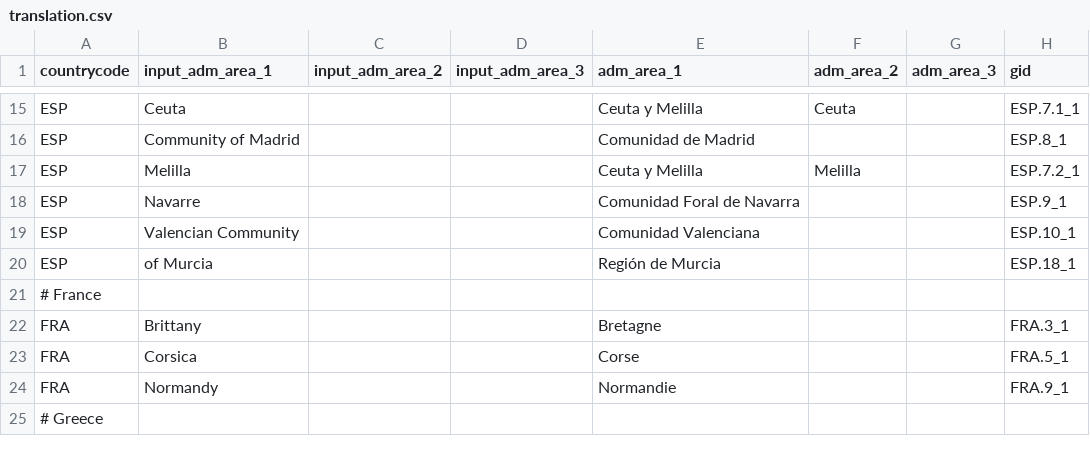
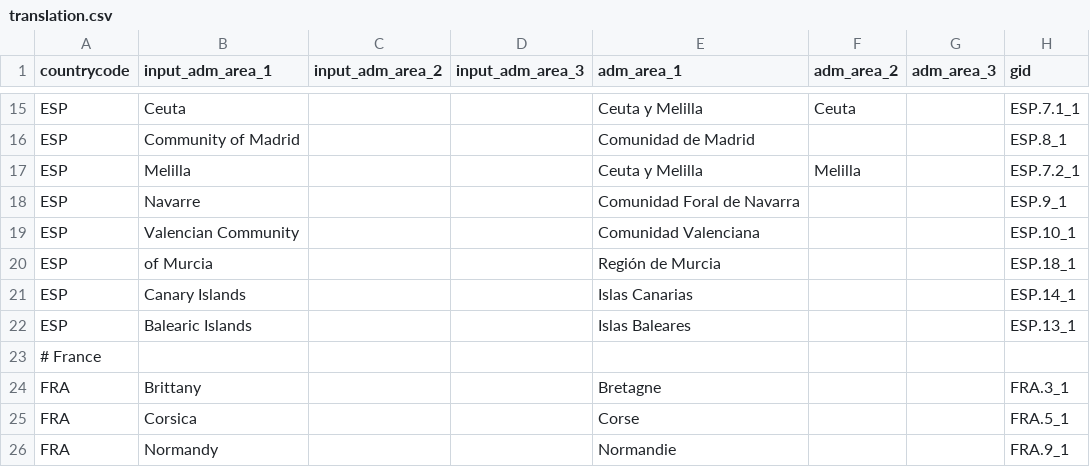
Before and after one commit to covid19db/fetchers-python, a CSV file: src/plugins/GOOGLE_MOBILITY/translation.csv, drawn as a sheet; only a part is shown, gaps mark what is left out; the shorter side is filled out with more unchanged rows.

```diff
--- a/src/plugins/GOOGLE_MOBILITY/translation.csv
+++ b/src/plugins/GOOGLE_MOBILITY/translation.csv
@@ -20,2 +20,4 @@ ESP,Valencian Community,,,Comunidad Valenciana,,,ESP.10_1
 ESP,of Murcia,,,Región de Murcia,,,ESP.18_1
+ESP,Canary Islands,,,Islas Canarias,,,ESP.14_1
+ESP,Balearic Islands,,,Islas Baleares,,,ESP.13_1
 # France
```
Also changed, not shown: 2 other files.
